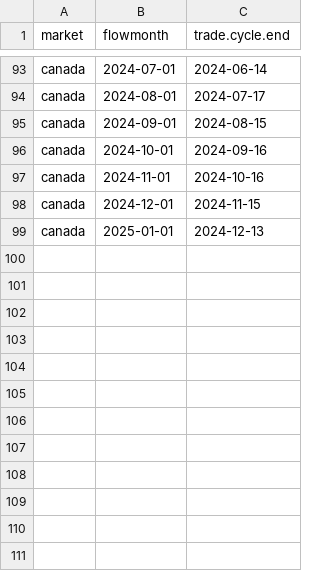
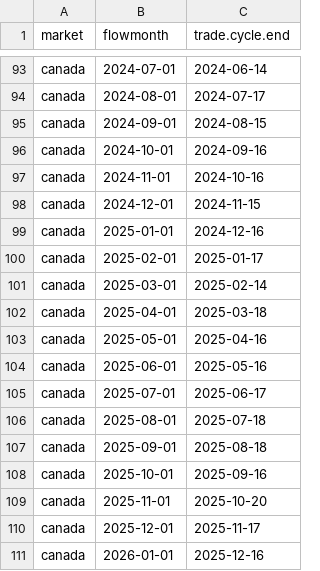
Before and after one commit to risktoollib/RTL, a CSV file: data-raw/tradeCycle.csv, drawn as a sheet; only a part is shown, gaps mark what is left out.

Commit message:
canada 2025 tradeCycle

```diff
--- a/data-raw/tradeCycle.csv
+++ b/data-raw/tradeCycle.csv
@@ -98,2 +98,14 @@ canada,2024-11-01,2024-10-16
 canada,2024-12-01,2024-11-15
-canada,2025-01-01,2024-12-13
+canada,2025-01-01,2024-12-16
+canada,2025-02-01,2025-01-17
+canada,2025-03-01,2025-02-14
+canada,2025-04-01,2025-03-18
+canada,2025-05-01,2025-04-16
+canada,2025-06-01,2025-05-16
+canada,2025-07-01,2025-06-17
+canada,2025-08-01,2025-07-18
+canada,2025-09-01,2025-08-18
+canada,2025-10-01,2025-09-16
+canada,2025-11-01,2025-10-20
+canada,2025-12-01,2025-11-17
+canada,2026-01-01,2025-12-16
```
Also changed, not shown: 1 other file.
